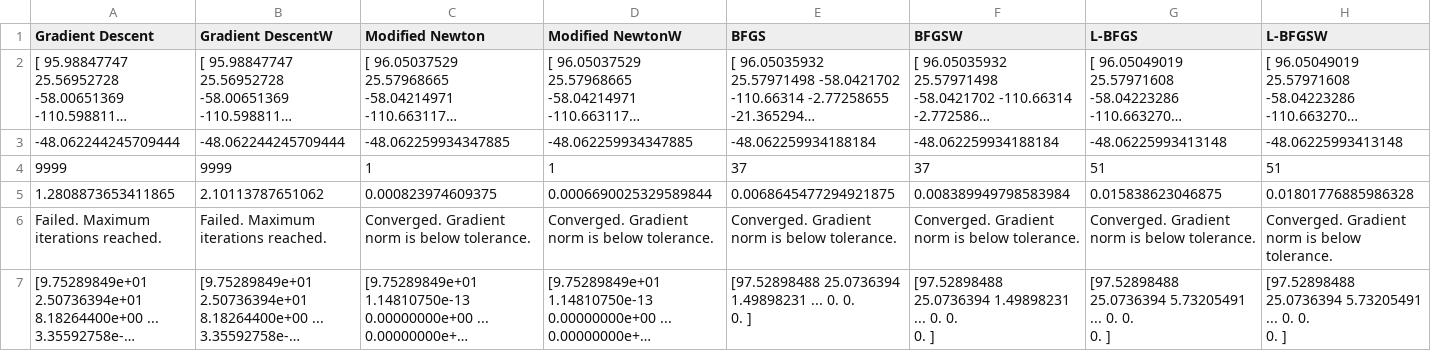
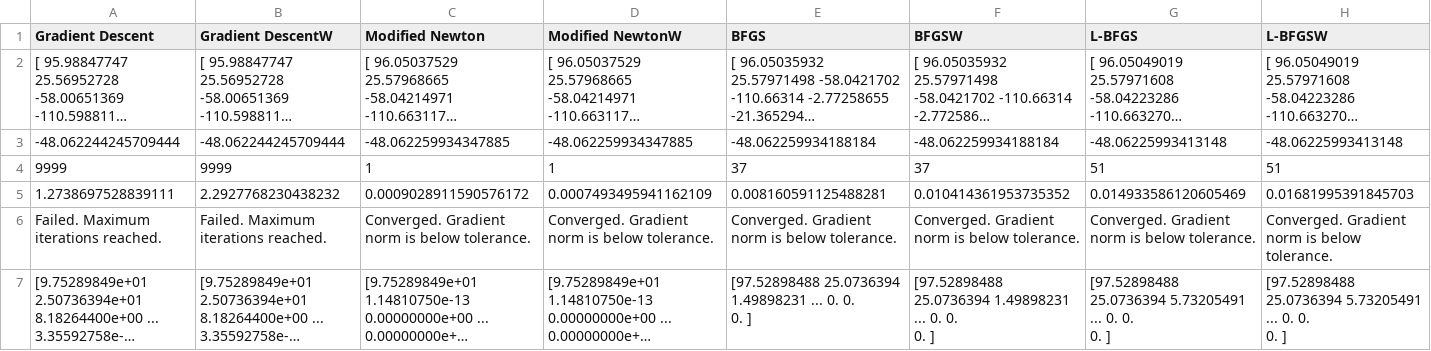
Before and after one commit to itsahmedkhalil/NLOptAlgorithms, a CSV file: data/Problem1.csv, drawn as a sheet; long unchanged cells end in ….

Commit message:
problem 2, csv+plots

```diff
--- a/data/Problem1.csv
+++ b/data/Problem1.csv
@@ -12,3 +12,3 @@ Gradient Descent,Gradient DescentW,Modified Newton,Modified NewtonW,BFGS,BFGSW,L
 9999,9999,1,1,37,37,51,51
-1.2808873653411865,2.10113787651062,0.000823974609375,0.0006690025329589844,0.0068645477294921875,0.008389949798583984,0.015838623046875,0.01801776885986328
+1.2738697528839111,2.2927768230438232,0.0009028911590576172,0.0007493495941162109,0.008160591125488281,0.010414361953735352,0.014933586120605469,0.01681995391845703
 "Failed. Maximum iterations reached.
```
Also changed, not shown: 4 other files.
